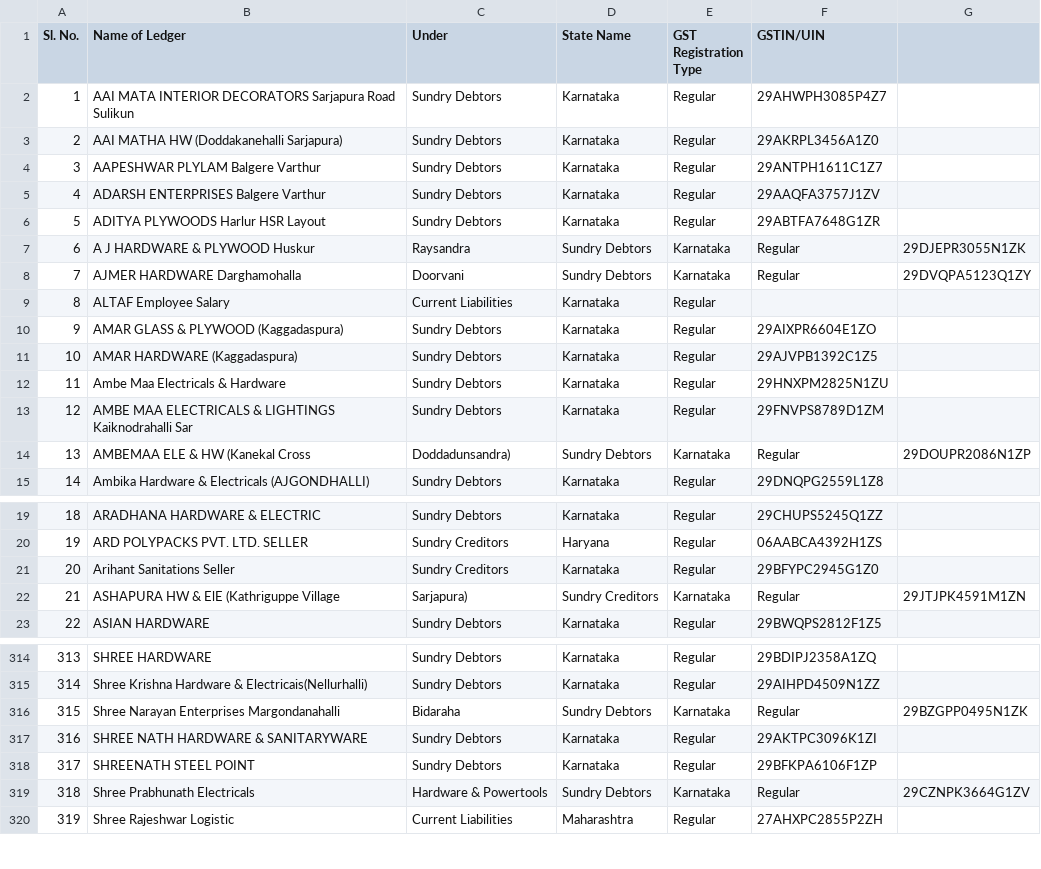
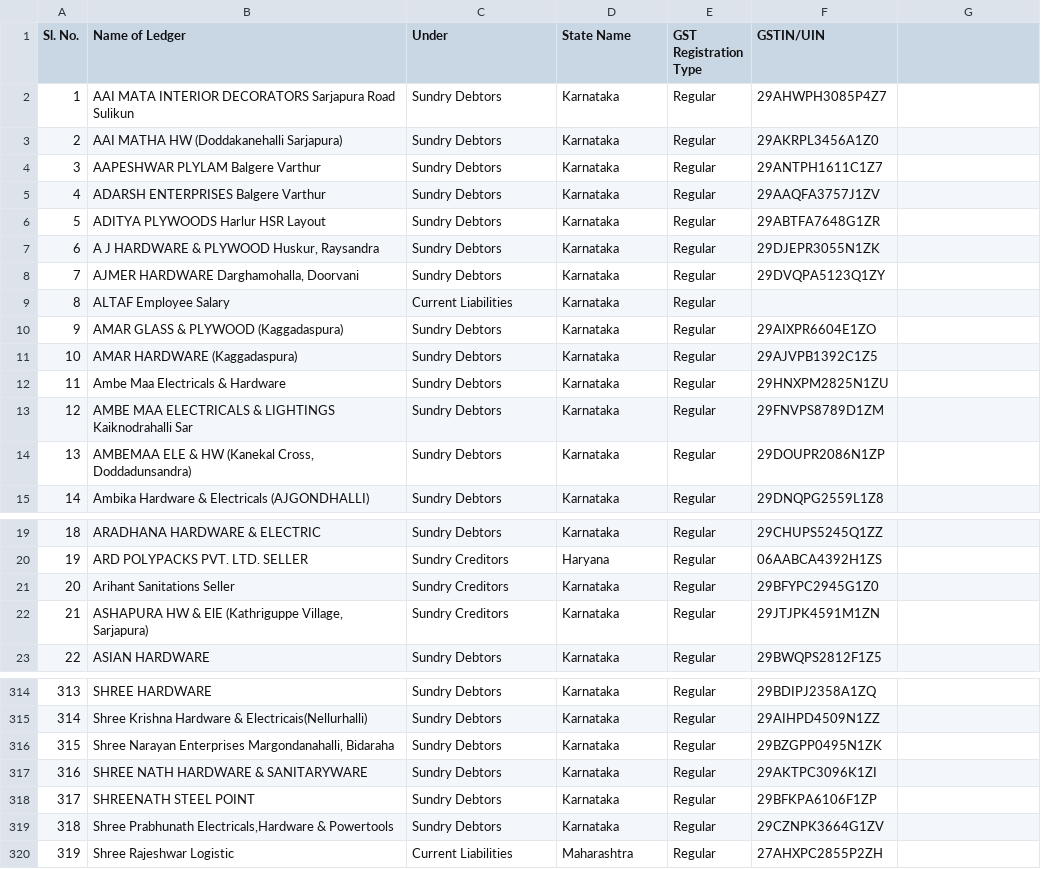
Before and after one commit to krishna-9394/cheque-response, a CSV file: ledger.csv, drawn as a sheet; only a part is shown, gaps mark what is left out; the diff covers the shown part only.

Commit message:
Made certain changes

```diff
--- a/ledger.csv
+++ b/ledger.csv
@@ -6,4 +6,4 @@ Sl. No.,Name of Ledger,Under,State Name,GST Registration Type,GSTIN/UIN
 5,ADITYA PLYWOODS Harlur HSR Layout,Sundry Debtors,Karnataka,Regular,29ABTFA7648G1ZR
-6,A J HARDWARE & PLYWOOD Huskur, Raysandra,Sundry Debtors,Karnataka,Regular,29DJEPR3055N1ZK
-7,AJMER HARDWARE Darghamohalla, Doorvani,Sundry Debtors,Karnataka,Regular,29DVQPA5123Q1ZY
+6,"A J HARDWARE & PLYWOOD Huskur, Raysandra",Sundry Debtors,Karnataka,Regular,29DJEPR3055N1ZK
+7,"AJMER HARDWARE Darghamohalla, Doorvani",Sundry Debtors,Karnataka,Regular,29DVQPA5123Q1ZY
 8,ALTAF Employee Salary,Current Liabilities,Karnataka,Regular,
@@ -13,3 +13,3 @@ Sl. No.,Name of Ledger,Under,State Name,GST Registration Type,GSTIN/UIN
 12,AMBE MAA ELECTRICALS & LIGHTINGS Kaiknodrahalli Sar,Sundry Debtors,Karnataka,Regular,29FNVPS8789D1ZM
-13,AMBEMAA ELE & HW (Kanekal Cross, Doddadunsandra),Sundry Debtors,Karnataka,Regular,29DOUPR2086N1ZP
+13,"AMBEMAA ELE & HW (Kanekal Cross, Doddadunsandra)",Sundry Debtors,Karnataka,Regular,29DOUPR2086N1ZP
 14,Ambika Hardware & Electricals (AJGONDHALLI),Sundry Debtors,Karnataka,Regular,29DNQPG2559L1Z8
@@ -21,3 +21,3 @@ Sl. No.,Name of Ledger,Under,State Name,GST Registration Type,GSTIN/UIN
 20,Arihant Sanitations Seller,Sundry Creditors,Karnataka,Regular,29BFYPC2945G1Z0
-21,ASHAPURA HW & ElE (Kathriguppe Village, Sarjapura),Sundry Creditors,Karnataka,Regular,29JTJPK4591M1ZN
+21,"ASHAPURA HW & ElE (Kathriguppe Village, Sarjapura)",Sundry Creditors,Karnataka,Regular,29JTJPK4591M1ZN
 22,ASIAN HARDWARE,Sundry Debtors,Karnataka,Regular,29BWQPS2812F1Z5
@@ -315,6 +315,6 @@ Sl. No.,Name of Ledger,Under,State Name,GST Registration Type,GSTIN/UIN
 314,Shree Krishna Hardware & Electricais(Nellurhalli),Sundry Debtors,Karnataka,Regular,29AIHPD4509N1ZZ
-315,Shree Narayan Enterprises Margondanahalli, Bidaraha,Sundry Debtors,Karnataka,Regular,29BZGPP0495N1ZK
+315,"Shree Narayan Enterprises Margondanahalli, Bidaraha",Sundry Debtors,Karnataka,Regular,29BZGPP0495N1ZK
 316,SHREE NATH HARDWARE & SANITARYWARE,Sundry Debtors,Karnataka,Regular,29AKTPC3096K1ZI
 317,SHREENATH STEEL POINT,Sundry Debtors,Karnataka,Regular,29BFKPA6106F1ZP
-318,Shree Prabhunath Electricals,Hardware & Powertools,Sundry Debtors,Karnataka,Regular,29CZNPK3664G1ZV
+318,"Shree Prabhunath Electricals,Hardware & Powertools",Sundry Debtors,Karnataka,Regular,29CZNPK3664G1ZV
 319,Shree Rajeshwar Logistic,Current Liabilities,Maharashtra,Regular,27AHXPC2855P2ZH
```
Also changed, not shown: 12 edited cells elsewhere in this file.
